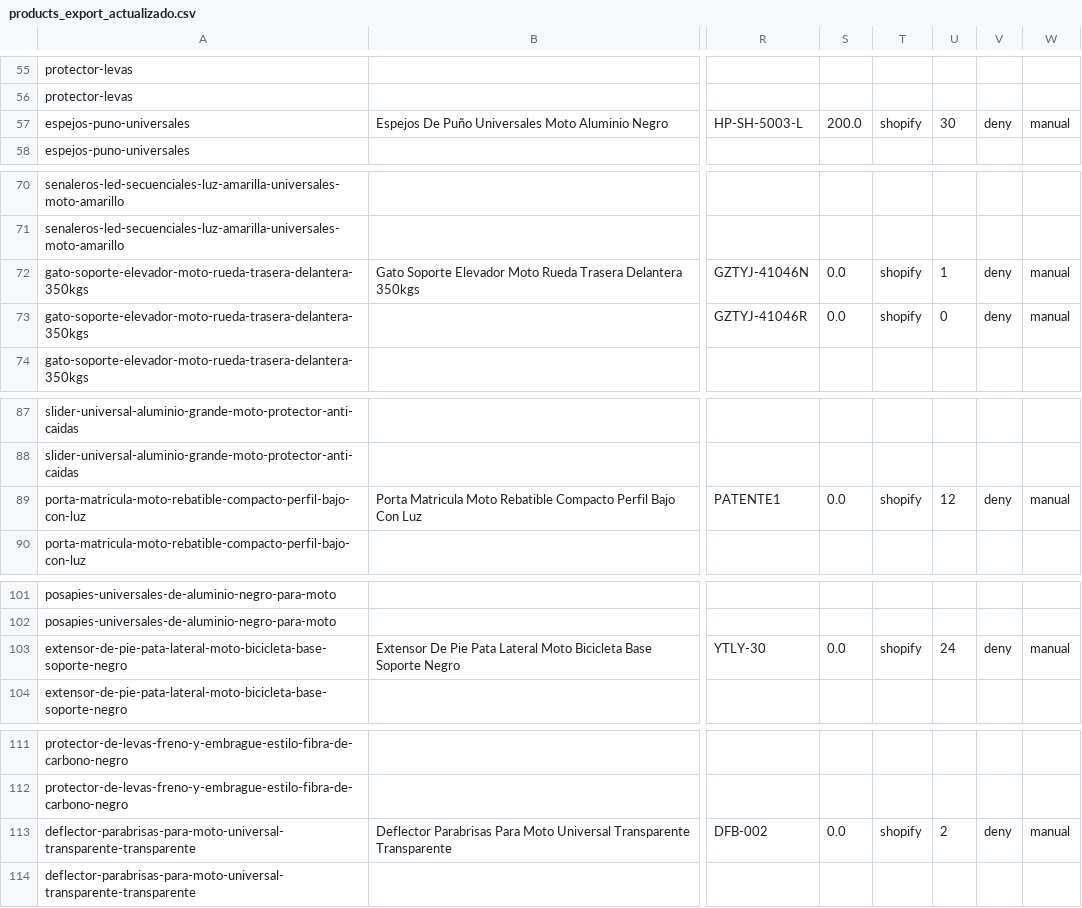
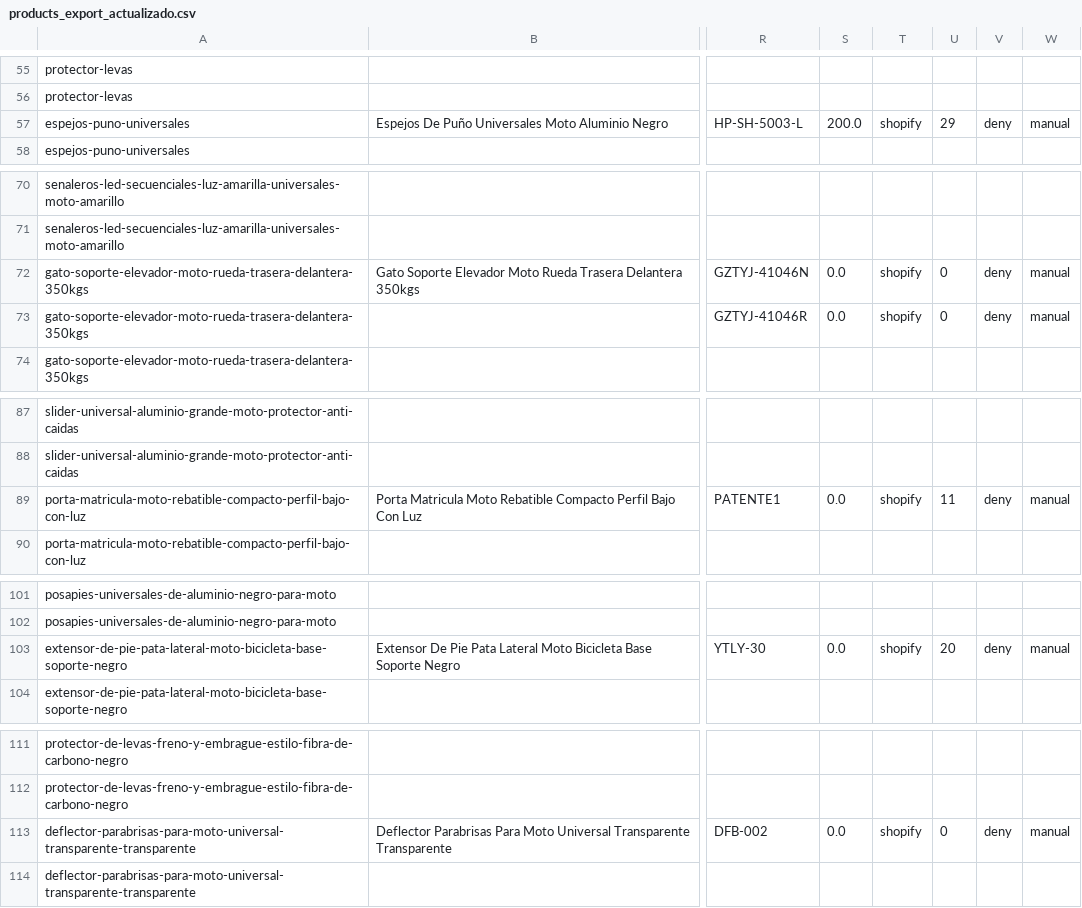
Before and after one commit to mateomartinezmv/ecommanager, a CSV file: scripts/shopify/products_export_actualizado.csv, drawn as a sheet; only a part is shown, gaps mark what is left out; the diff covers the shown part only; the diff names each change by its address in the sheet, - before the commit and + after, or states it on an @@ line.

```diff
--- a/scripts/shopify/products_export_actualizado.csv
+++ b/scripts/shopify/products_export_actualizado.csv
-U57: 30
+U57: 29
-U72: 1
+U72: 0
-U89: 12
+U89: 11
-U103: 24
+U103: 20
-U113: 2
+U113: 0
```
Also changed, not shown: 17 edited cells elsewhere in this file, 16 other files.
